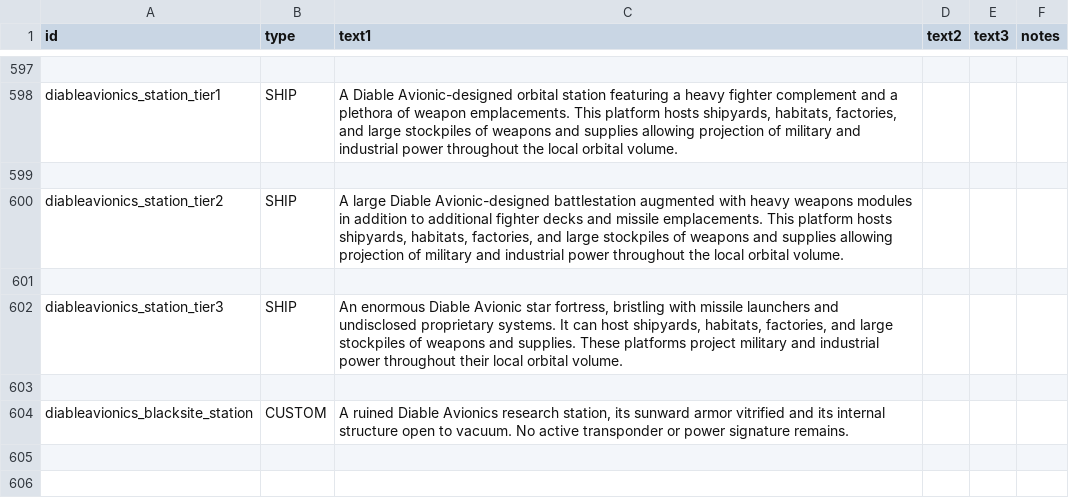
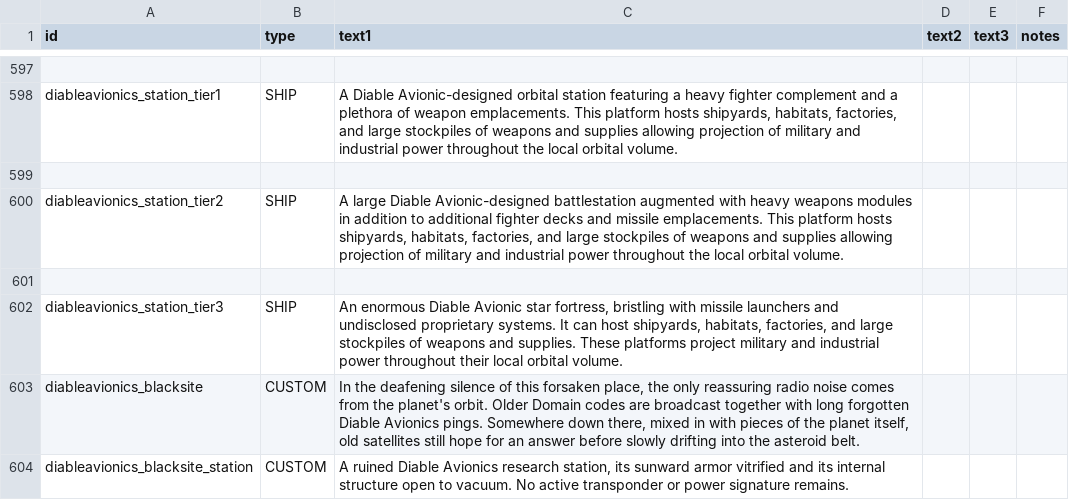
Before and after one commit to TIDAL88/diable_avionics_original_flavor, a CSV file: data/strings/descriptions.csv, drawn as a sheet; only a part is shown, gaps mark what is left out; the diff names each change by its address in the sheet, - before the commit and + after, or states it on an @@ line.

Commit message:
finished FX, some description changes

```diff
--- a/data/strings/descriptions.csv
+++ b/data/strings/descriptions.csv
-row 603: (empty)
+row 603: diableavionics_blacksite | CUSTOM | In the deafening silence of this forsaken place, the only reassuring radio noise comes from the planet's orbit. Older Domain codes are broadcast together with long forgotten Diable Avionics pings. Somewhere down there, mixed in with pieces of the planet itself, old satellites still hope for an answer before slowly drifting into the asteroid belt.
```
Also changed, not shown: 5 other files.
